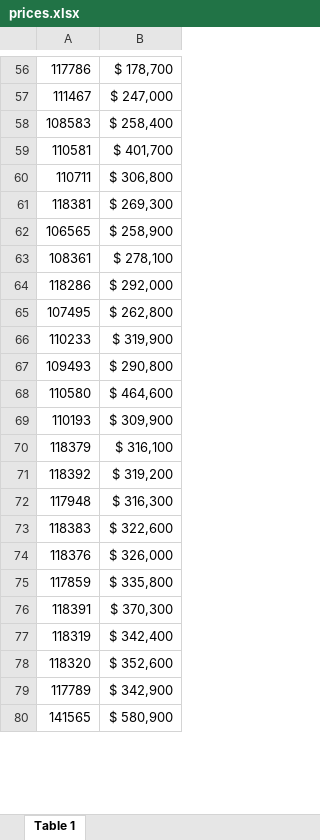
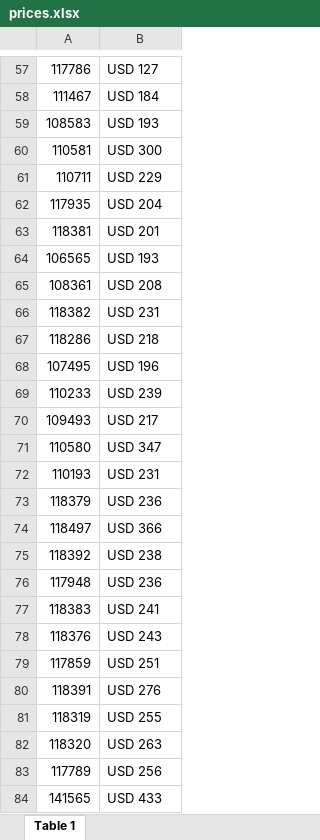
Before and after one commit to agustinlina/la_union_api_prices, an Excel workbook: api/files/prices.xlsx, sheet Table 1, drawn as a sheet; only a part is shown, gaps mark what is left out; values as stored, in another font and other column widths than the file's, no cell formats; charts and pictures not drawn; addresses are those after the commit; the diff covers the shown part only; the diff names each change by its address in the sheet, - before the commit and + after, or states it on an @@ line.

```diff
--- a/api/files/prices.xlsx (sheet Table 1)
+++ b/api/files/prices.xlsx (sheet Table 1)
-B57: $ 178,700
+B57: USD 127
-B58: $ 247,000
+B58: USD 184
-B59: $ 258,400
+B59: USD 193
-B60: $ 401,700
+B60: USD 300
-B61: $ 306,800
+B61: USD 229
+row 62: 117935 | USD 204
-B63: $ 269,300
+B63: USD 201
-B64: $ 258,900
+B64: USD 193
-B65: $ 278,100
+B65: USD 208
+row 66: 118382 | USD 231
-B67: $ 292,000
+B67: USD 218
-B68: $ 262,800
+B68: USD 196
-B69: $ 319,900
+B69: USD 239
-B70: $ 290,800
+B70: USD 217
-B71: $ 464,600
+B71: USD 347
-B72: $ 309,900
+B72: USD 231
-B73: $ 316,100
+B73: USD 236
+row 74: 118497 | USD 366
-B75: $ 319,200
+B75: USD 238
-B76: $ 316,300
+B76: USD 236
-B77: $ 322,600
+B77: USD 241
-B78: $ 326,000
+B78: USD 243
-B79: $ 335,800
+B79: USD 251
-B80: $ 370,300
+B80: USD 276
-B81: $ 342,400
+B81: USD 255
-B82: $ 352,600
+B82: USD 263
-B83: $ 342,900
+B83: USD 256
-B84: $ 580,900
+B84: USD 433
```
Also changed, not shown: 18 added rows, 12 removed rows and 744 edited cells elsewhere in this sheet, cell formats, charts or pictures.
